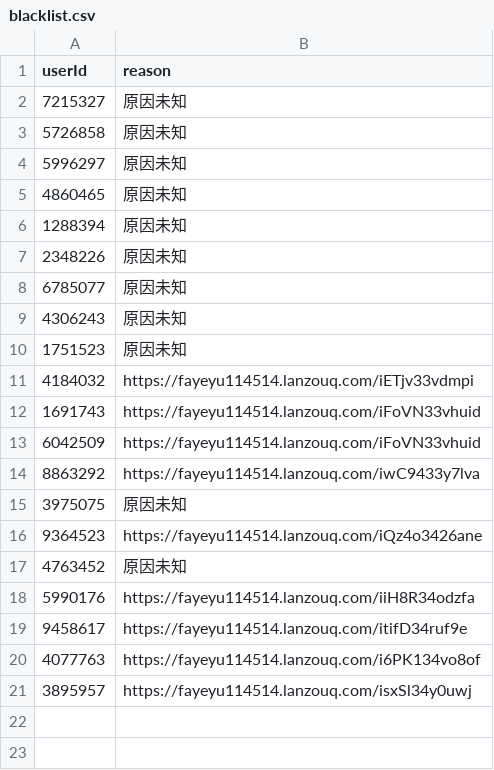
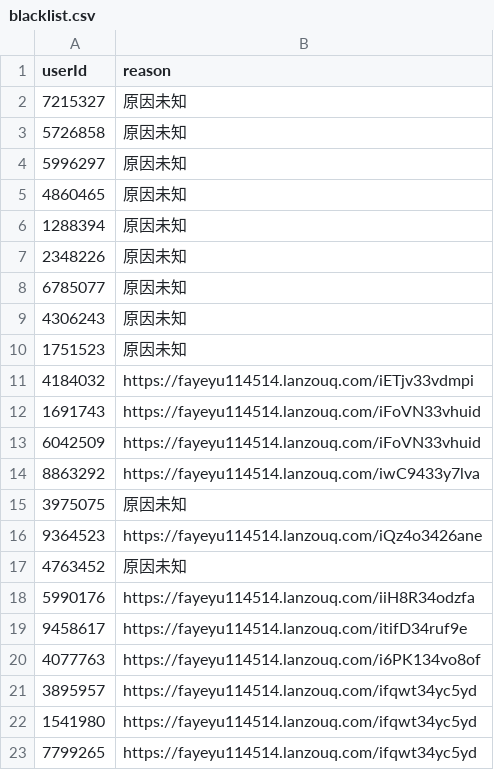
Before and after one commit to fayeyu114514/yhchat-public-blacklist, a CSV file: src/csv/blacklist.csv, drawn as a sheet.

Commit message:
Update blacklist.csv

```diff
--- a/src/csv/blacklist.csv
+++ b/src/csv/blacklist.csv
@@ -20,2 +20,4 @@ userId,reason
 4077763,https://fayeyu114514.lanzouq.com/i6PK134vo8of
-3895957,https://fayeyu114514.lanzouq.com/isxSl34y0uwj
+3895957,https://fayeyu114514.lanzouq.com/ifqwt34yc5yd
+1541980,https://fayeyu114514.lanzouq.com/ifqwt34yc5yd
+7799265,https://fayeyu114514.lanzouq.com/ifqwt34yc5yd
```
